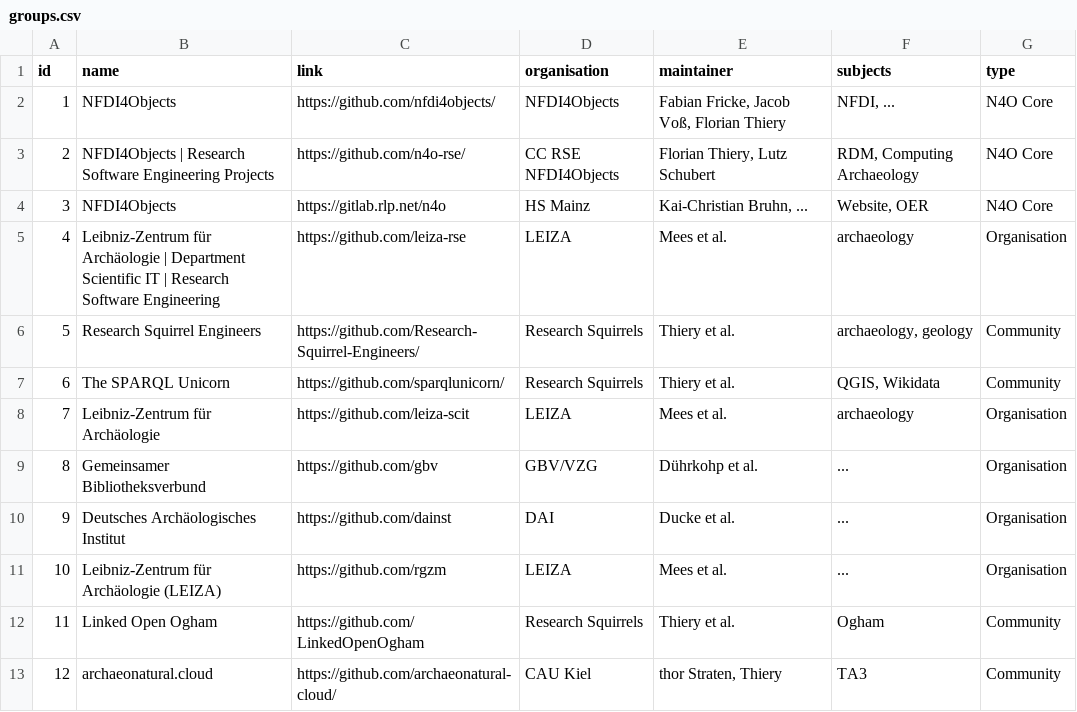
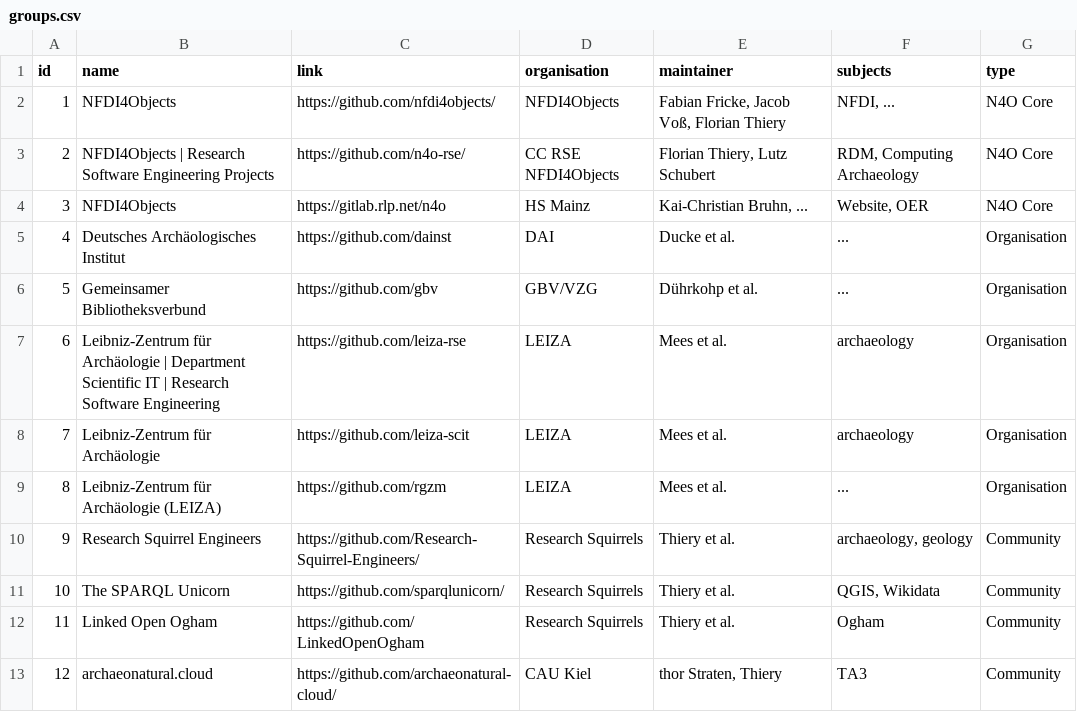
Before and after one commit to n4o-rse/git-overview, a CSV file: groups.csv, drawn as a sheet.

Commit message:
Update groups.csv

```diff
--- a/groups.csv
+++ b/groups.csv
@@ -4,9 +4,9 @@ id,name,link,organisation,maintainer,subjects,type
 3,"NFDI4Objects","https://gitlab.rlp.net/n4o","HS Mainz","Kai-Christian Bruhn, ...","Website, OER","N4O Core"
-4,"Leibniz-Zentrum für Archäologie | Department Scientific IT | Research Software Engineering","https://github.com/leiza-rse","LEIZA","Mees et al.","archaeology","Organisation"
-5,"Research Squirrel Engineers ","https://github.com/Research-Squirrel-Engineers/","Research Squirrels","Thiery et al.","archaeology, geology","Community"
-6,"The SPARQL Unicorn","https://github.com/sparqlunicorn/","Research Squirrels","Thiery et al.","QGIS, Wikidata","Community"
+4,"Deutsches Archäologisches Institut","https://github.com/dainst","DAI","Ducke et al.","...","Organisation"
+5,"Gemeinsamer Bibliotheksverbund","https://github.com/gbv","GBV/VZG","Dührkohp et al.","...","Organisation"
+6,"Leibniz-Zentrum für Archäologie | Department Scientific IT | Research Software Engineering","https://github.com/leiza-rse","LEIZA","Mees et al.","archaeology","Organisation"
 7,"Leibniz-Zentrum für Archäologie","https://github.com/leiza-scit","LEIZA","Mees et al.","archaeology","Organisation"
-8,"Gemeinsamer Bibliotheksverbund","https://github.com/gbv","GBV/VZG","Dührkohp et al.","...","Organisation"
-9,"Deutsches Archäologisches Institut","https://github.com/dainst","DAI","Ducke et al.","...","Organisation"
-10,"Leibniz-Zentrum für Archäologie (LEIZA)","https://github.com/rgzm","LEIZA","Mees et al.","...","Organisation"
+8,"Leibniz-Zentrum für Archäologie (LEIZA)","https://github.com/rgzm","LEIZA","Mees et al.","...","Organisation"
+9,"Research Squirrel Engineers ","https://github.com/Research-Squirrel-Engineers/","Research Squirrels","Thiery et al.","archaeology, geology","Community"
+10,"The SPARQL Unicorn","https://github.com/sparqlunicorn/","Research Squirrels","Thiery et al.","QGIS, Wikidata","Community"
 11,"Linked Open Ogham","https://github.com/LinkedOpenOgham","Research Squirrels","Thiery et al.","Ogham","Community"
```
